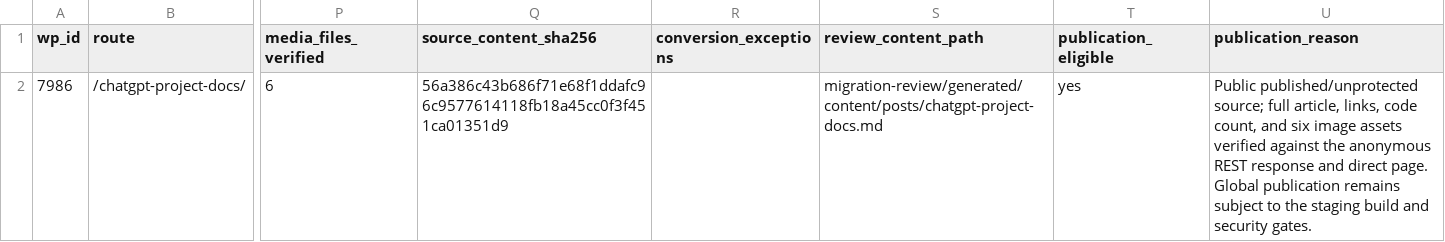
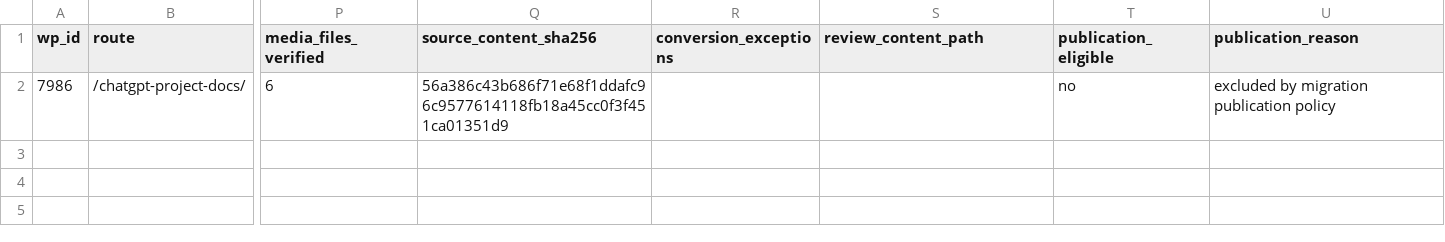
Before and after one commit to nerdalert/networkstatic-site, a CSV file: reports/live-source-eligibility.csv, drawn as a sheet; only a part is shown, gaps mark what is left out; the diff names each change by its address in the sheet, - before the commit and + after, or states it on an @@ line.

```diff
--- a/reports/live-source-eligibility.csv
+++ b/reports/live-source-eligibility.csv
-S2 (review_content_path): migration-review/generated/content/posts/chatgpt-project-docs.md
+S2 (review_content_path): (empty)
-T2 (publication_eligible): yes
+T2 (publication_eligible): no
-U2 (publication_reason): Public published/unprotected source; full article, links, code count, and six image assets verified against the anonymous REST response and direct page. Global publication remains subject to the staging build and security gates.
+U2 (publication_reason): excluded by migration publication policy
```
Also changed, not shown: reports/external-link-exceptions.csv, reports/missing-media-fetch-diagnostics.csv, 35 other files.
